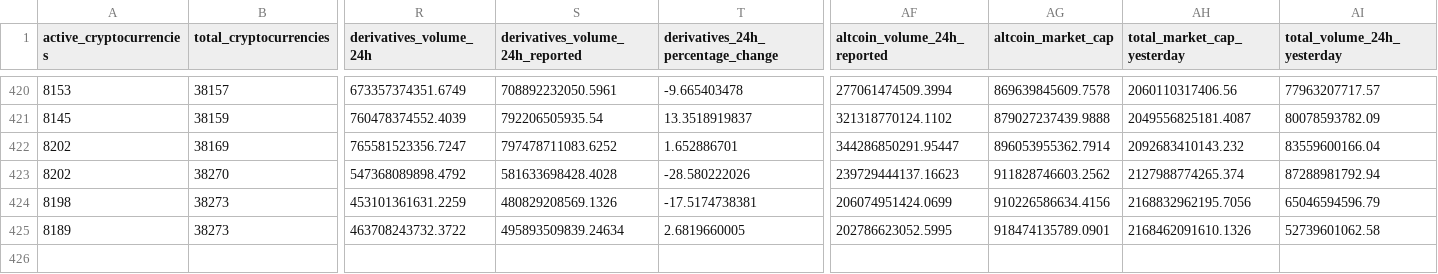
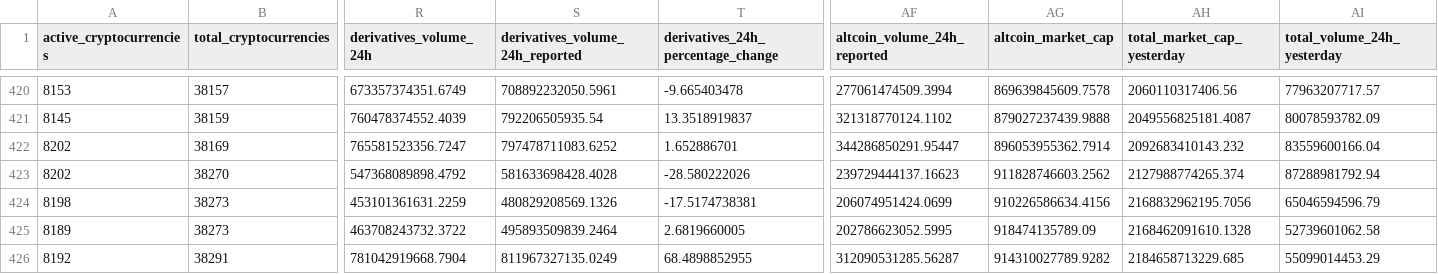
Before and after one commit to jorickdefraine/cmc-quotes-fetcher, a CSV file: data.csv, drawn as a sheet; only a part is shown, gaps mark what is left out; rows hold the shown columns only; the diff names each change by its address in the sheet, - before the commit and + after, or states it on an @@ line.

```diff
--- a/data.csv
+++ b/data.csv
-S425 (derivatives_volume_24h_reported): 495893509839.24634
+S425 (derivatives_volume_24h_reported): 495893509839.2464
-AG425 (altcoin_market_cap): 918474135789.0901
+AG425 (altcoin_market_cap): 918474135789.09
-AH425 (total_market_cap_yesterday): 2168462091610.1326
+AH425 (total_market_cap_yesterday): 2168462091610.1328
+row 426: 8192 | 38291 | 781042919668.7904 | 811967327135.0249 | 68.4898852955 | 312090531285.56287 | 914310027789.9282 | 2184658713229.685 | 55099014453.29
```
